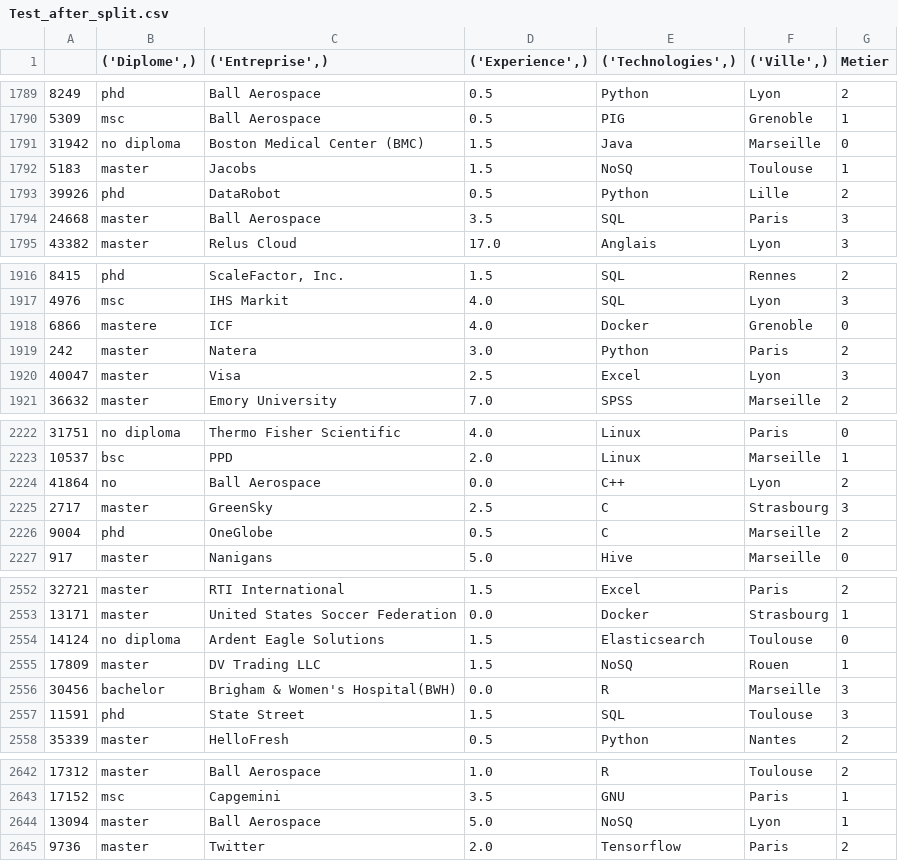
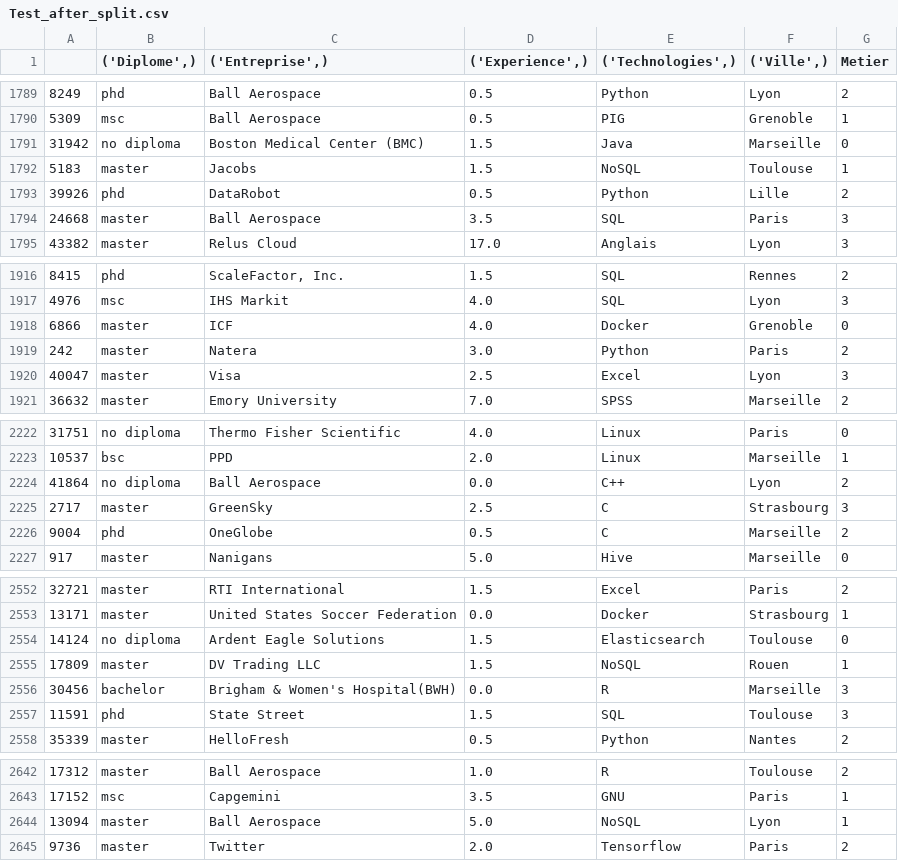
Before and after one commit to AliMassoud/HR-Classification-Problem, a CSV file: Data/splitted_data/Test_after_split.csv, drawn as a sheet; only a part is shown, gaps mark what is left out; the diff covers the shown part only.

```diff
--- a/Data/splitted_data/Test_after_split.csv
+++ b/Data/splitted_data/Test_after_split.csv
@@ -1791,3 +1791,3 @@
 31942,no diploma,Boston Medical Center (BMC),1.5,Java,Marseille,0
-5183,master,Jacobs,1.5,NoSQ,Toulouse,1
+5183,master,Jacobs,1.5,NoSQL,Toulouse,1
 39926,phd,DataRobot,0.5,Python,Lille,2
@@ -1917,3 +1917,3 @@
 4976,msc,IHS Markit,4.0,SQL,Lyon,3
-6866,mastere,ICF,4.0,Docker,Grenoble,0
+6866,master,ICF,4.0,Docker,Grenoble,0
 242,master,Natera,3.0,Python,Paris,2
@@ -2223,3 +2223,3 @@
 10537,bsc,PPD,2.0,Linux,Marseille,1
-41864,no,Ball Aerospace,0.0,C++,Lyon,2
+41864,no diploma,Ball Aerospace,0.0,C++,Lyon,2
 2717,master,GreenSky,2.5,C,Strasbourg,3
@@ -2554,3 +2554,3 @@
 14124,no diploma,Ardent Eagle Solutions,1.5,Elasticsearch,Toulouse,0
-17809,master,DV Trading LLC,1.5,NoSQ,Rouen,1
+17809,master,DV Trading LLC,1.5,NoSQL,Rouen,1
 30456,bachelor,Brigham & Women's Hospital(BWH),0.0,R,Marseille,3
@@ -2643,3 +2643,3 @@
 17152,msc,Capgemini,3.5,GNU,Paris,1
-13094,master,Ball Aerospace,5.0,NoSQ,Lyon,1
+13094,master,Ball Aerospace,5.0,NoSQL,Lyon,1
 9736,master,Twitter,2.0,Tensorflow,Paris,2
```
Also changed, not shown: 40 edited cells elsewhere in this file, 10 other files.
